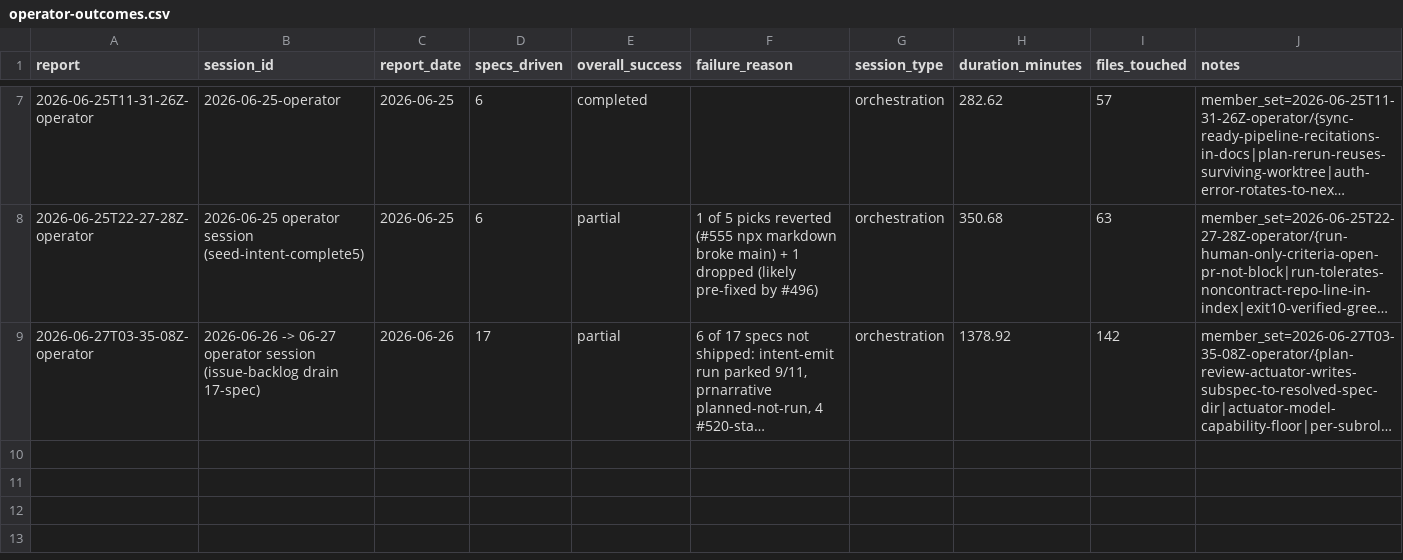
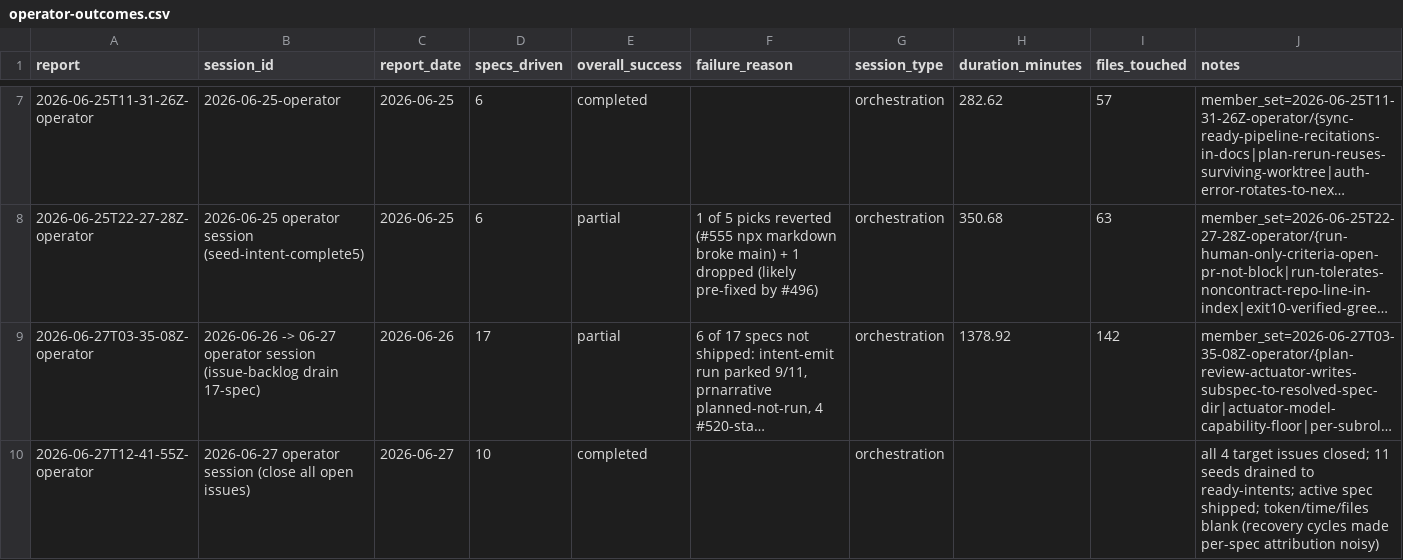
Before and after one commit to cbrenner04/jarvis, a CSV file: reports/operator-outcomes.csv, drawn as a sheet; only a part is shown, gaps mark what is left out; long unchanged cells end in …; the diff names each change by its address in the sheet, - before the commit and + after, or states it on an @@ line.

```diff
--- a/reports/operator-outcomes.csv
+++ b/reports/operator-outcomes.csv
+row 10: 2026-06-27T12-41-55Z-operator | 2026-06-27 operator session (close all open issues) | 2026-06-27 | 10 | completed |  | orchestration |  |  | all 4 target issues closed; 11 seeds drained to ready-intents; active spec shipped; token/time/files blank (recovery cycles made per-spec attribution noisy)
```
Also changed, not shown: reports/operator-costs.csv, reports/session-costs.csv, 4 other files.
